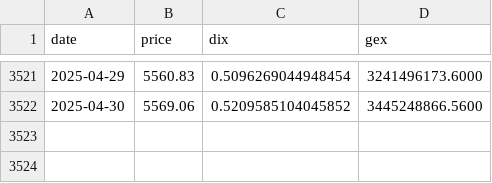
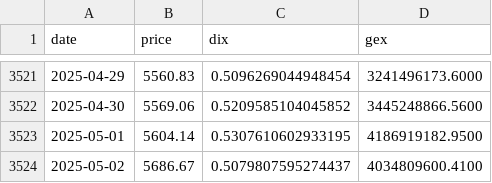
Before and after one commit to caribbel/DIX, a CSV file: DIX.csv, drawn as a sheet; only a part is shown, gaps mark what is left out.

```diff
--- a/DIX.csv
+++ b/DIX.csv
@@ -3522 +3522,3 @@ date,price,dix,gex
 2025-04-30,5569.06,0.5209585104045852,3445248866.5600
+2025-05-01,5604.14,0.5307610602933195,4186919182.9500
+2025-05-02,5686.67,0.5079807595274437,4034809600.4100
```
